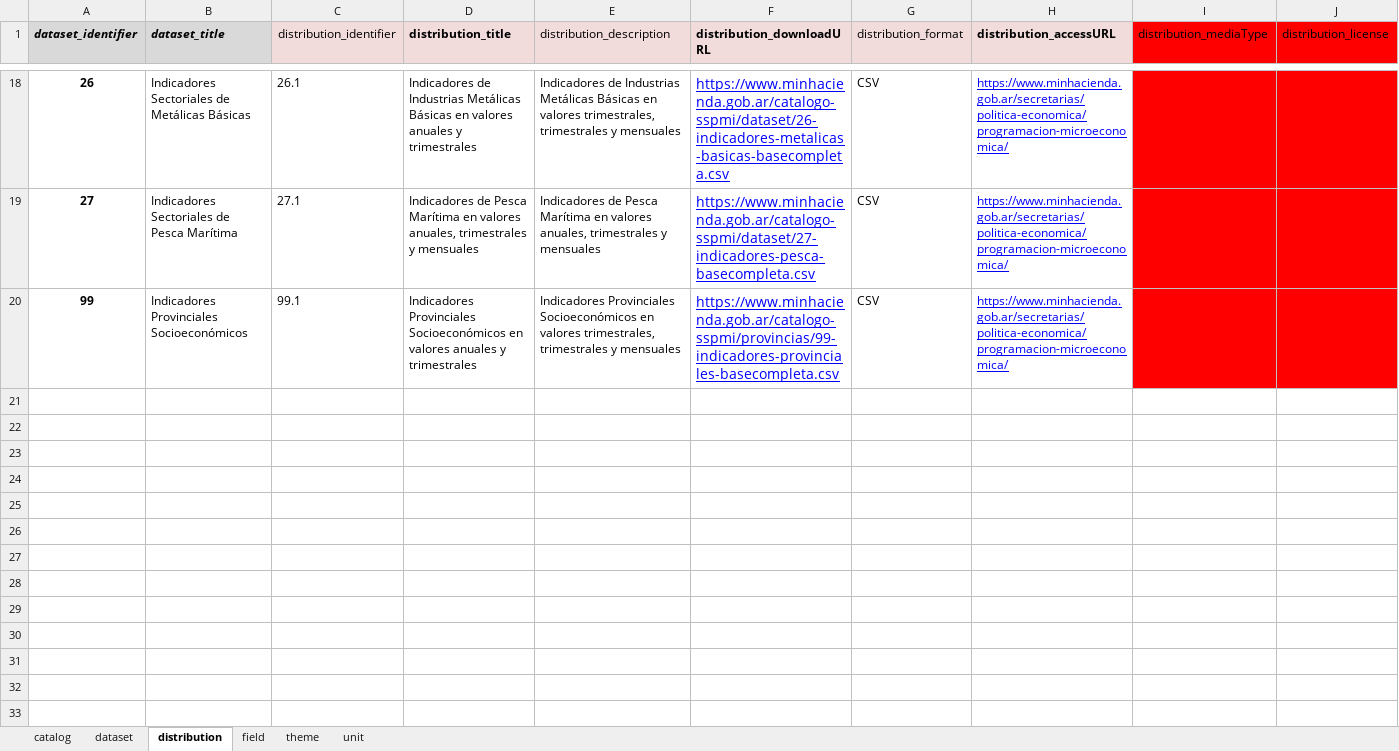
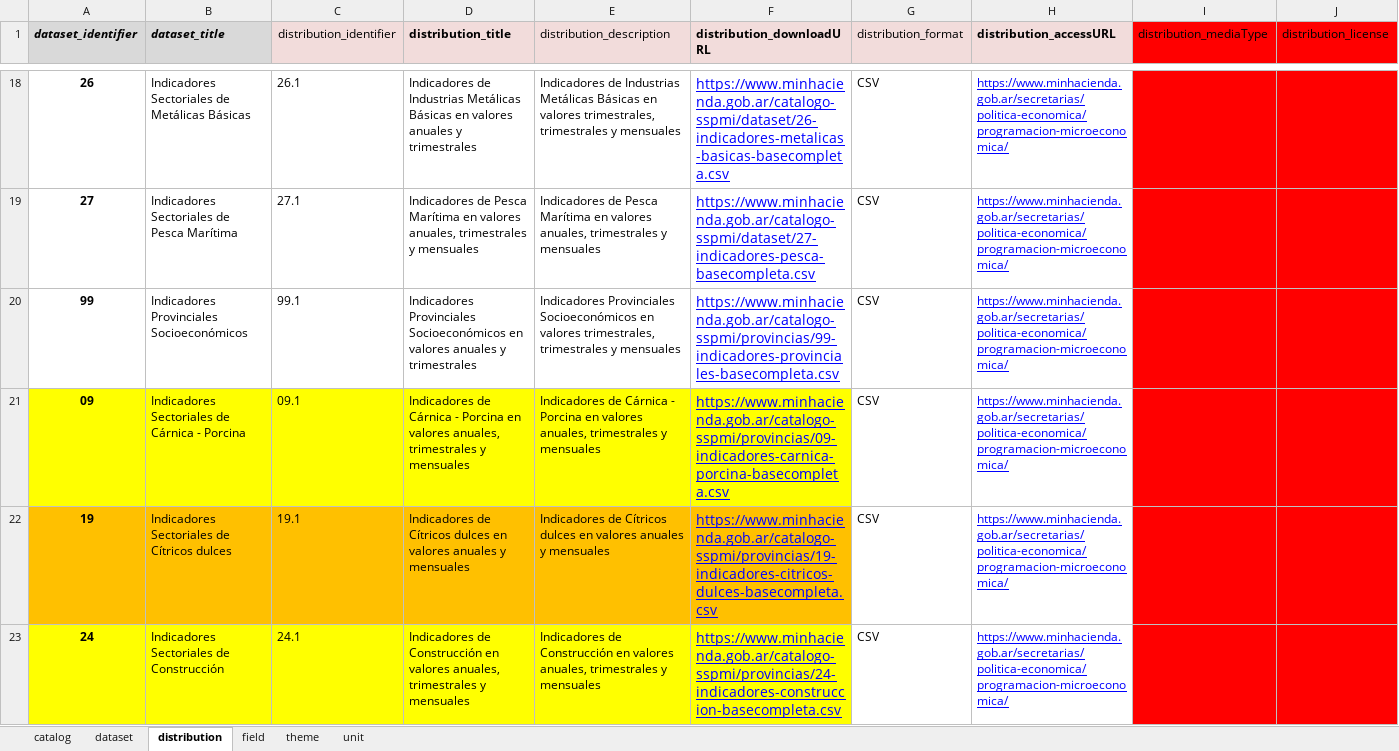
Before and after one commit to augustodevesa/libreria-catalogos, an Excel workbook: sspmi/data.xlsx, sheet distribution, drawn as a sheet; only a part is shown, gaps mark what is left out; values as stored, in another font and other column widths than the file's, no borders; rows hold the shown columns only; the diff covers the shown part only; the diff names each change by its address in the sheet, - before the commit and + after, or states it on an @@ line.

Commit message:
Modifico archivo sspmi/data.xlsx según cambios del 2017-12-13

```diff
--- a/sspmi/data.xlsx (sheet distribution)
+++ b/sspmi/data.xlsx (sheet distribution)
+row 21: 09 | Indicadores Sectoriales de Cárnica - Porcina | 09.1 | Indicadores de Cárnica - Porcina en valores anuales, trimestrales y mensuales | Indicadores de Cárnica - Porcina en valores anuales, trimestrales y mensuales | https://www.minhacienda.gob.ar/catalogo-sspmi/provincias/09-indicadores-carnica-porcina-basecompleta.csv | CSV | https://www.minhacienda.gob.ar/secretarias/politica-economica/programacion-microeconomica/
+row 22: 19 | Indicadores Sectoriales de Cítricos dulces | 19.1 | Indicadores de Cítricos dulces en valores anuales y mensuales | Indicadores de Cítricos dulces en valores anuales y mensuales | https://www.minhacienda.gob.ar/catalogo-sspmi/provincias/19-indicadores-citricos-dulces-basecompleta.csv | CSV | https://www.minhacienda.gob.ar/secretarias/politica-economica/programacion-microeconomica/
+row 23: 24 | Indicadores Sectoriales de Construcción | 24.1 | Indicadores de Construcción en valores anuales, trimestrales y mensuales | Indicadores de Construcción en valores anuales, trimestrales y mensuales | https://www.minhacienda.gob.ar/catalogo-sspmi/provincias/24-indicadores-construccion-basecompleta.csv | CSV | https://www.minhacienda.gob.ar/secretarias/politica-economica/programacion-microeconomica/
```
Also changed, not shown: 3 added rows elsewhere in this sheet, sheet field, sheet dataset, sheet unit.
